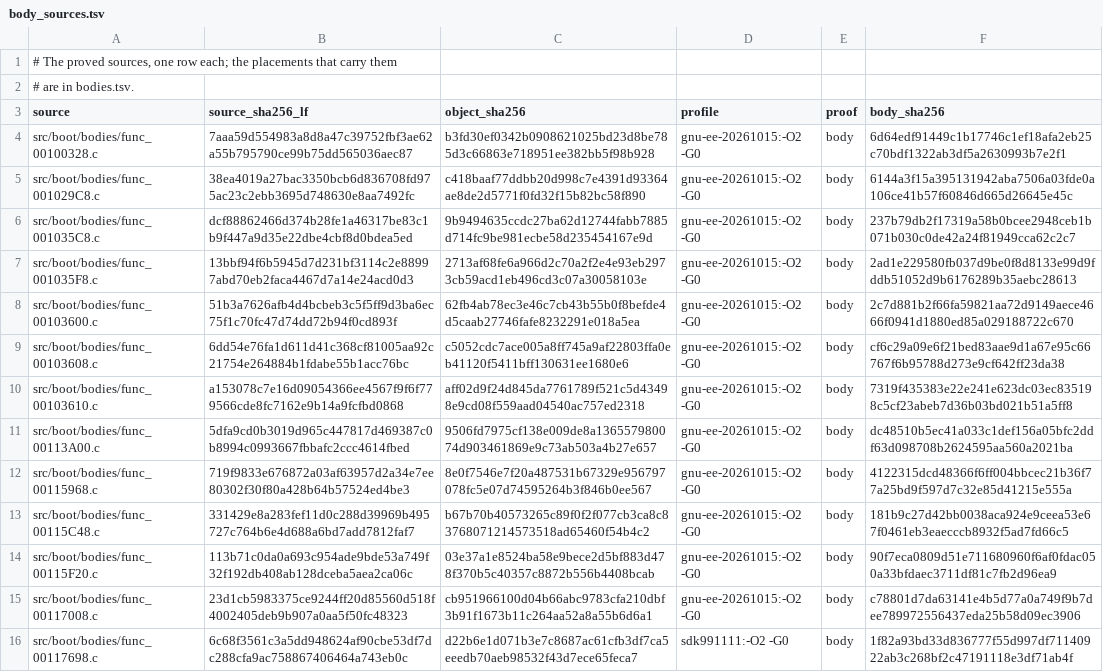
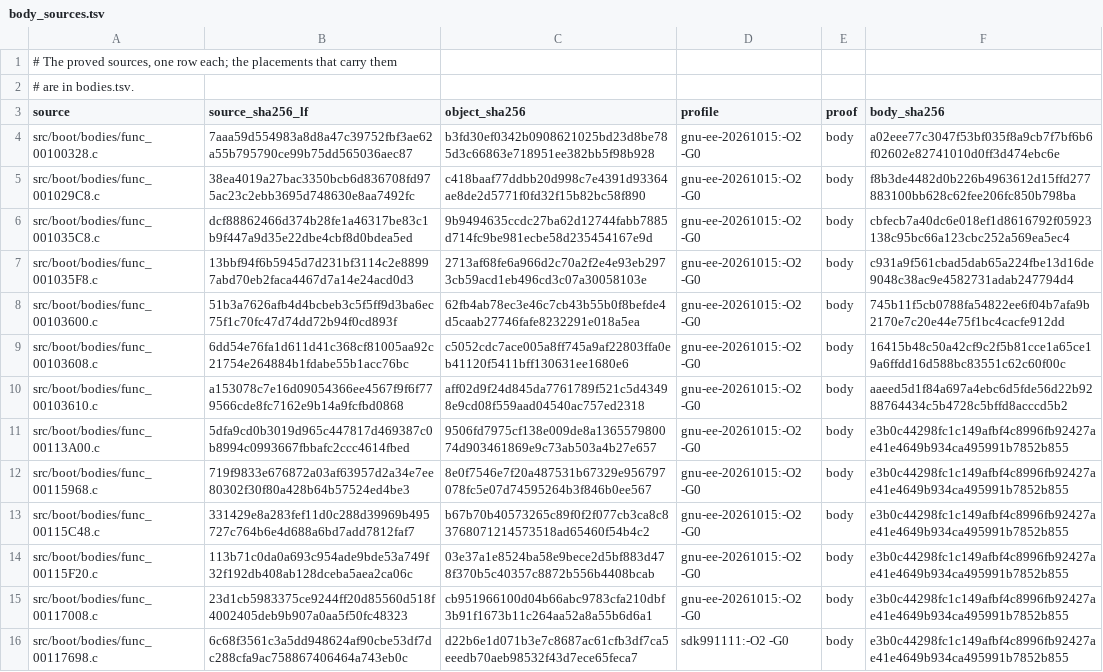
Before and after one commit to OpenRAC/rac-sac-decomp, a TSV file: config/boot/body_sources.tsv, drawn as a sheet; only a part is shown; the diff covers the shown part only; the diff names each change by its address in the sheet, - before the commit and + after, or states it on an @@ line.

```diff
--- a/config/boot/body_sources.tsv
+++ b/config/boot/body_sources.tsv
-F4 (body_sha256): 6d64edf91449c1b17746c1ef18afa2eb25c70bdf1322ab3df5a2630993b7e2f1
+F4 (body_sha256): a02eee77c3047f53bf035f8a9cb7f7bf6b6f02602e82741010d0ff3d474ebc6e
-F5 (body_sha256): 6144a3f15a395131942aba7506a03fde0a106ce41b57f60846d665d26645e45c
+F5 (body_sha256): f8b3de4482d0b226b4963612d15ffd277883100bb628c62fee206fc850b798ba
-F6 (body_sha256): 237b79db2f17319a58b0bcee2948ceb1b071b030c0de42a24f81949cca62c2c7
+F6 (body_sha256): cbfecb7a40dc6e018ef1d8616792f05923138c95bc66a123cbc252a569ea5ec4
-F7 (body_sha256): 2ad1e229580fb037d9be0f8d8133e99d9fddb51052d9b6176289b35aebc28613
+F7 (body_sha256): c931a9f561cbad5dab65a224fbe13d16de9048c38ac9e4582731adab247794d4
-F8 (body_sha256): 2c7d881b2f66fa59821aa72d9149aece4666f0941d1880ed85a029188722c670
+F8 (body_sha256): 745b11f5cb0788fa54822ee6f04b7afa9b2170e7c20e44e75f1bc4cacfe912dd
-F9 (body_sha256): cf6c29a09e6f21bed83aae9d1a67e95c66767f6b95788d273e9cf642ff23da38
+F9 (body_sha256): 16415b48c50a42cf9c2f5b81cce1a65ce19a6ffdd16d588bc83551c62c60f00c
-F10 (body_sha256): 7319f435383e22e241e623dc03ec835198c5cf23abeb7d36b03bd021b51a5ff8
+F10 (body_sha256): aaeed5d1f84a697a4ebc6d5fde56d22b9288764434c5b4728c5bffd8acccd5b2
-F11 (body_sha256): dc48510b5ec41a033c1def156a05bfc2ddf63d098708b2624595aa560a2021ba
+F11 (body_sha256): e3b0c44298fc1c149afbf4c8996fb92427ae41e4649b934ca495991b7852b855
-F12 (body_sha256): 4122315dcd48366f6ff004bbcec21b36f77a25bd9f597d7c32e85d41215e555a
+F12 (body_sha256): e3b0c44298fc1c149afbf4c8996fb92427ae41e4649b934ca495991b7852b855
-F13 (body_sha256): 181b9c27d42bb0038aca924e9ceea53e67f0461eb3eaecccb8932f5ad7fd66c5
+F13 (body_sha256): e3b0c44298fc1c149afbf4c8996fb92427ae41e4649b934ca495991b7852b855
-F14 (body_sha256): 90f7eca0809d51e711680960f6af0fdac050a33bfdaec3711df81c7fb2d96ea9
+F14 (body_sha256): e3b0c44298fc1c149afbf4c8996fb92427ae41e4649b934ca495991b7852b855
-F15 (body_sha256): c78801d7da63141e4b5d77a0a749f9b7dee789972556437eda25b58d09ec3906
+F15 (body_sha256): e3b0c44298fc1c149afbf4c8996fb92427ae41e4649b934ca495991b7852b855
-F16 (body_sha256): 1f82a93bd33d836777f55d997df71140922ab3c268bf2c47191118e3df71ab4f
+F16 (body_sha256): e3b0c44298fc1c149afbf4c8996fb92427ae41e4649b934ca495991b7852b855
```
Also changed, not shown: 15 edited cells elsewhere in this file, config/levels/bodies.tsv, 11 other files.
